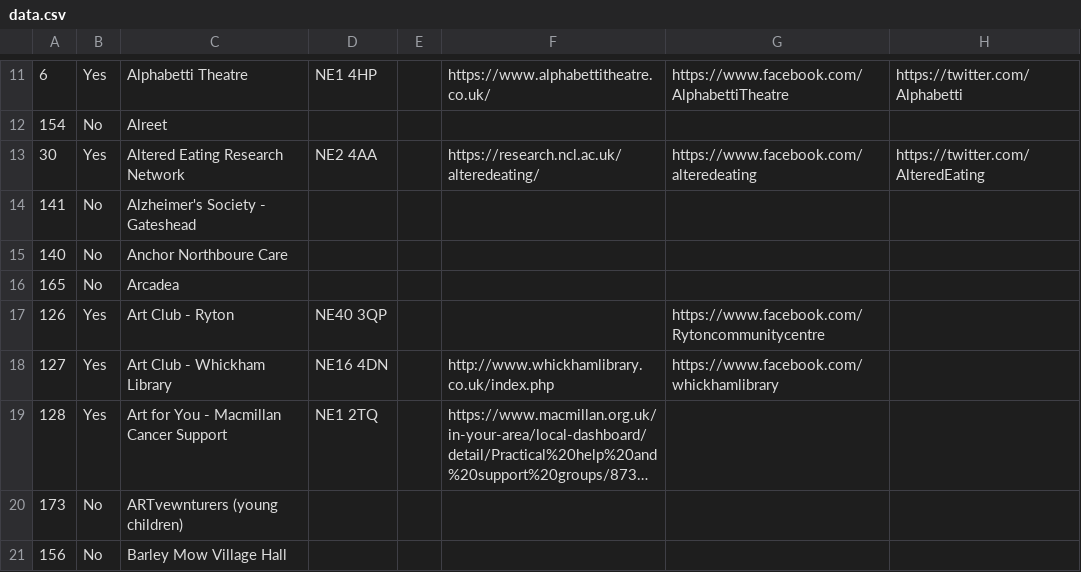
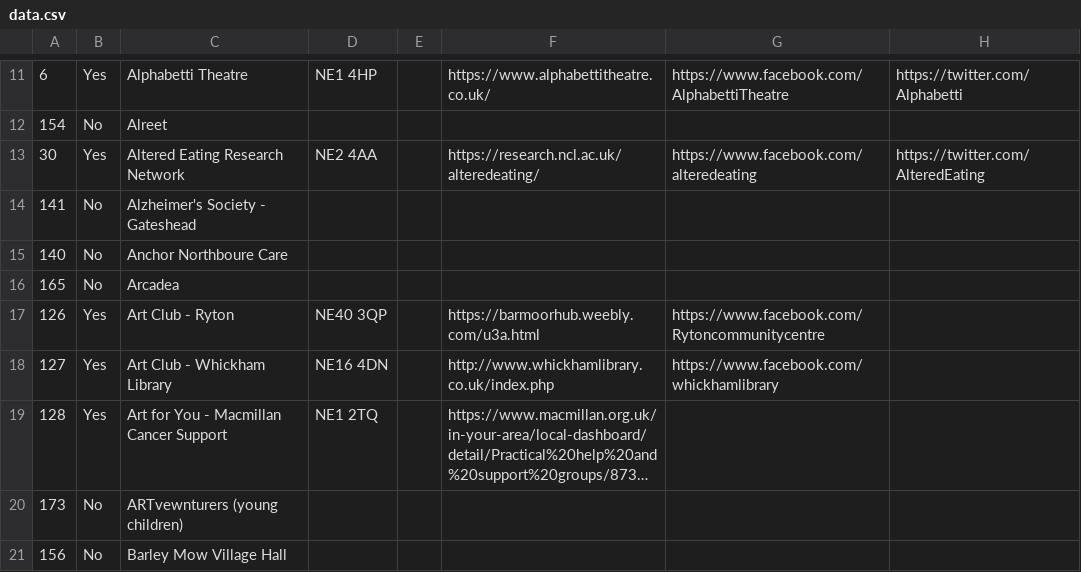
Before and after one commit to DigitalCommons/data-capture, a CSV file: deep-adaptation/data.csv, drawn as a sheet; only a part is shown, gaps mark what is left out; long unchanged cells end in …; the diff names each change by its address in the sheet, - before the commit and + after, or states it on an @@ line.

Commit message:
deep-adaptation/data.csv - updated by run 177 of Data download

```diff
--- a/deep-adaptation/data.csv
+++ b/deep-adaptation/data.csv
-F17: (empty)
+F17: https://barmoorhub.weebly.com/u3a.html
```
